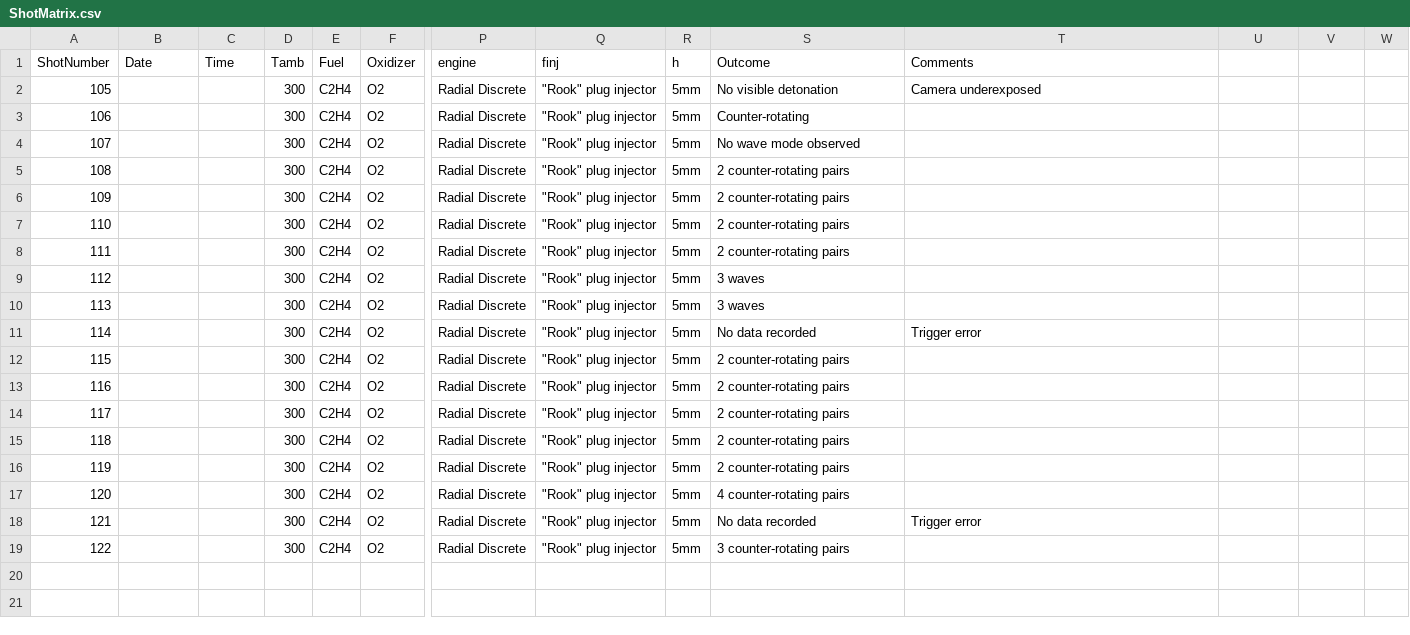
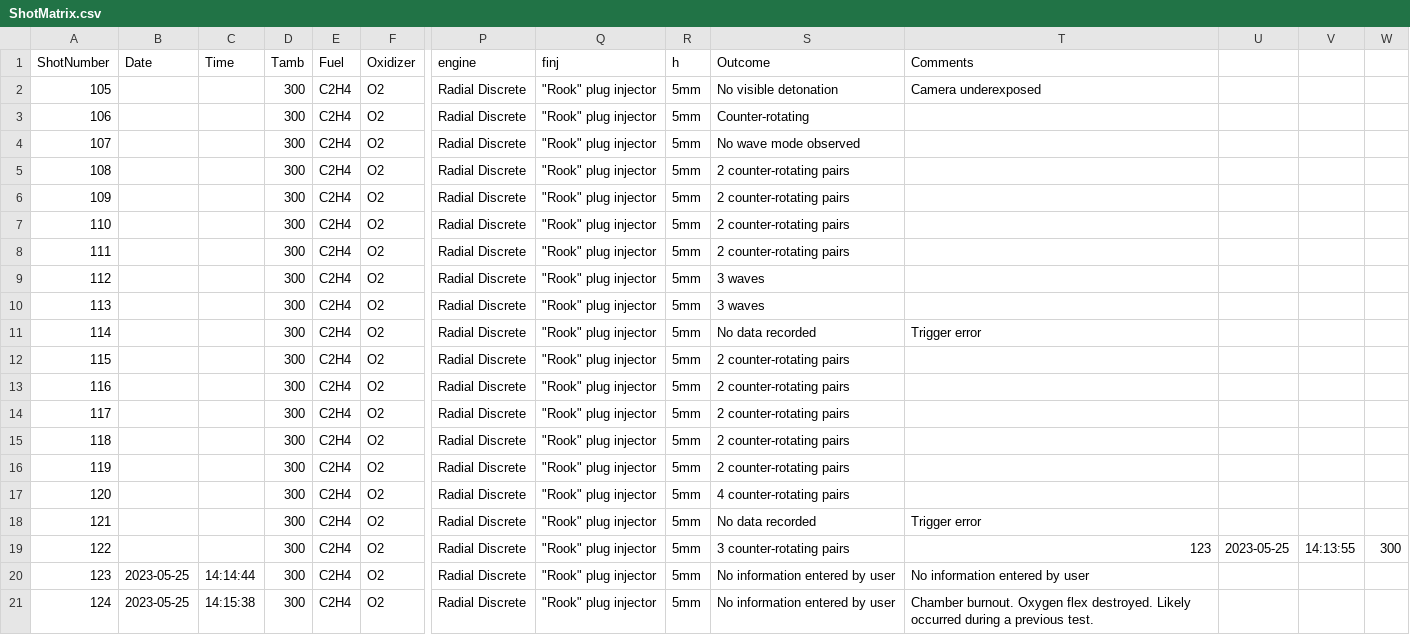
Before and after one commit to seanfcb/RDE_ShotSheets, a CSV file: ShotMatrix.csv, drawn as a sheet; only a part is shown, gaps mark what is left out; addresses are those after the commit; rows hold the shown columns only; the diff names each change by its address in the sheet, - before the commit and + after, or states it on an @@ line.

Commit message:
Fix to shot sheets
Excel saved an empty like, causing errors. That like was deleted.

```diff
--- a/ShotMatrix.csv
+++ b/ShotMatrix.csv
+row 19: 122 |  |  | 300 | C2H4 | O2 | Radial Discrete | "Rook" plug injector | 5mm | 3 counter-rotating pairs | 123 | 2023-05-25 | 14:13:55 | 300
@@ column A (ShotNumber) renumbered in row 20 @@
-B20 (Date): (empty)
+B20 (Date): 2023-05-25
-C20 (Time): (empty)
+C20 (Time): 14:14:44
-S20 (Outcome): 3 counter-rotating pairs
+S20 (Outcome): No information entered by user
-T20 (Comments): (empty)
+T20 (Comments): No information entered by user
+row 21: 124 | 2023-05-25 | 14:15:38 | 300 | C2H4 | O2 | Radial Discrete | "Rook" plug injector | 5mm | No information entered by user | Chamber burnout. Oxygen flex destroyed. Likely occurred during a previous test.
```
Also changed, not shown: 3 other files.
